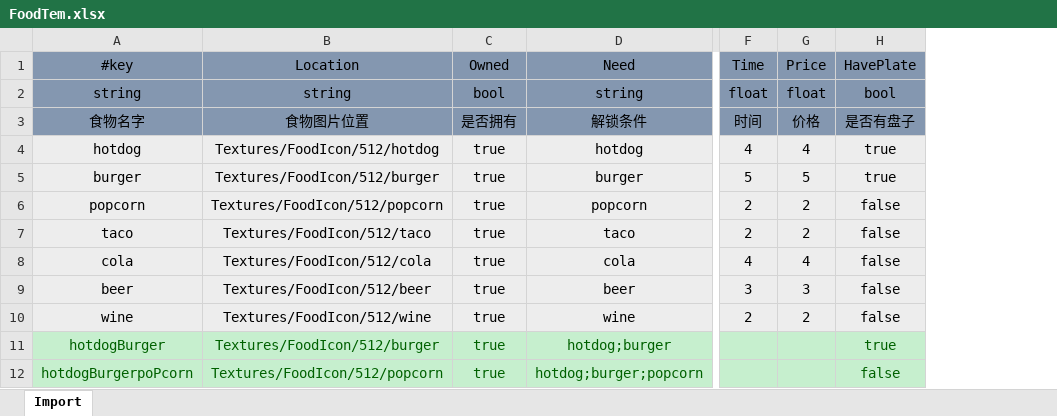
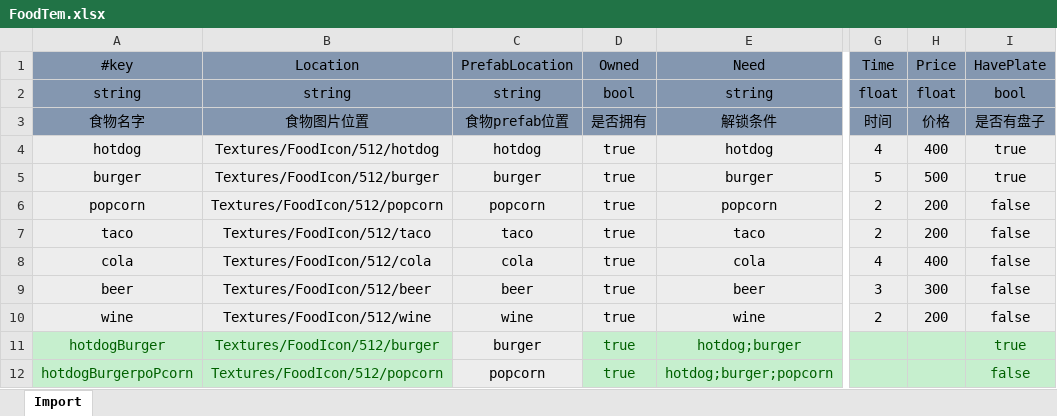
Before and after one commit to dalechn/DalechnLibrary, an Excel workbook: goap-master/Assets/Scripts/Config/FoodTem.xlsx, sheet Import, drawn as a sheet; only a part is shown, gaps mark what is left out; values as stored, in another font and other column widths than the file's, no borders; addresses are those after the commit; the diff names each change by its address in the sheet, - before the commit and + after, or states it on an @@ line.

```diff
--- a/goap-master/Assets/Scripts/Config/FoodTem.xlsx (sheet Import)
+++ b/goap-master/Assets/Scripts/Config/FoodTem.xlsx (sheet Import)
+column C (PrefabLocation), rows 2-12: string | 食物prefab位置 | hotdog | burger | popcorn | taco | cola | beer | wine | burger | popcorn
-H4 (Price): 4
+H4 (Price): 400
-H5 (Price): 5
+H5 (Price): 500
-H6:H7 (Price): 2
+H6:H7 (Price): 200
-H8 (Price): 4
+H8 (Price): 400
-H9 (Price): 3
+H9 (Price): 300
-H10 (Price): 2
+H10 (Price): 200
```
Also changed, not shown: 18 other files.
